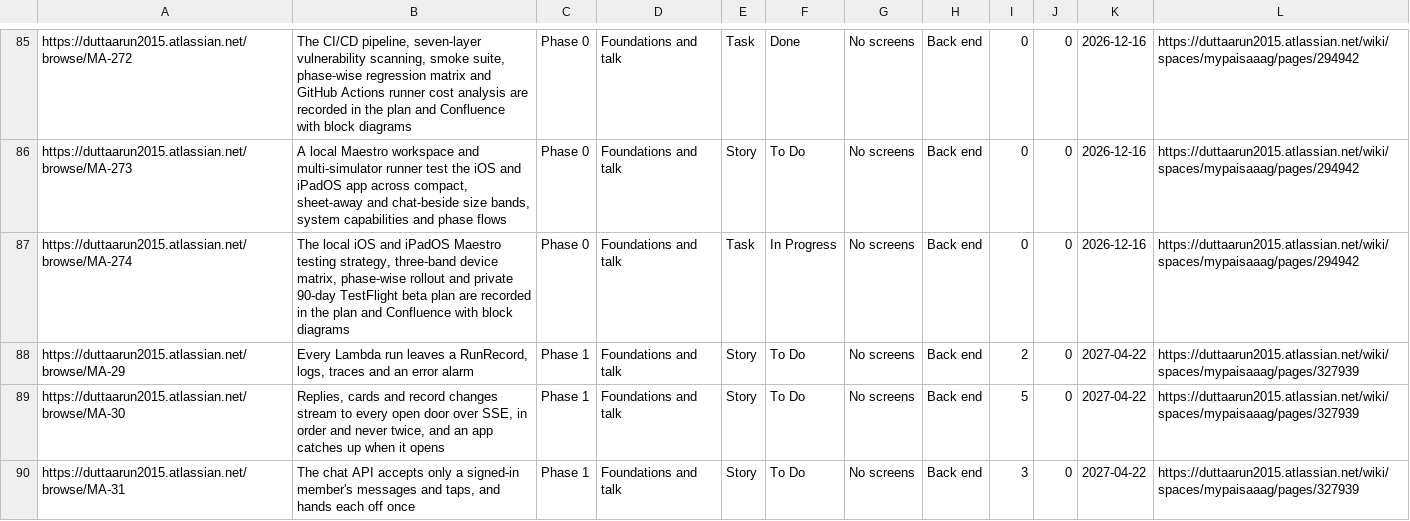
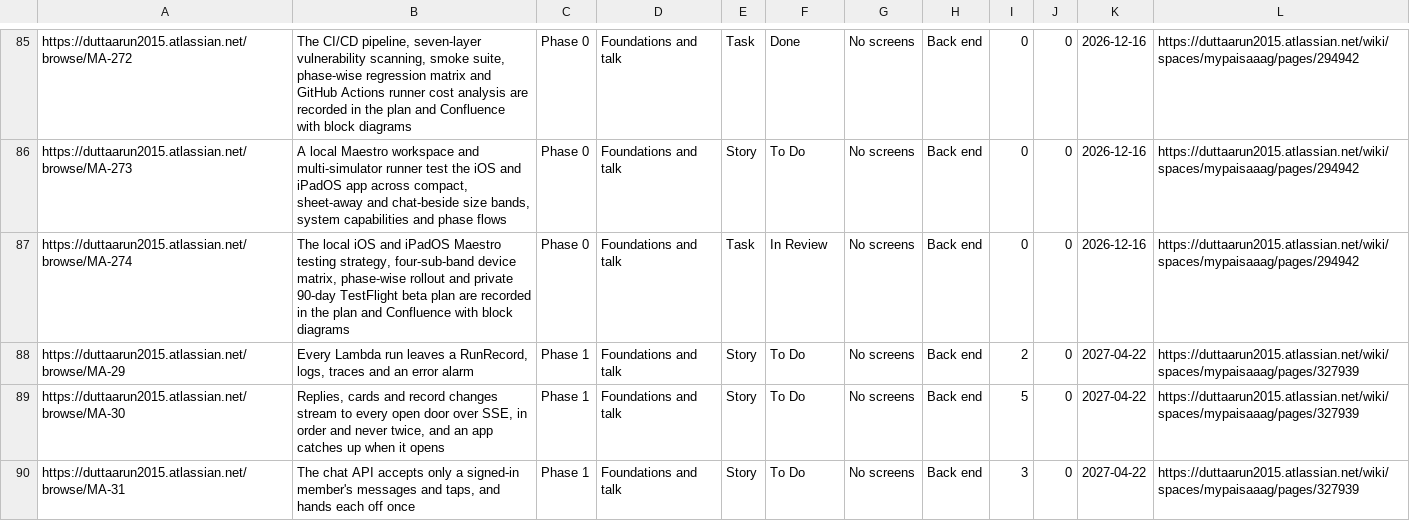
Before and after one commit to gilipersonal/mypaisa-agent, a CSV file: docs/confluence/stories.csv, drawn as a sheet; only a part is shown, gaps mark what is left out.

Commit message:
MA-274: fix round 1 review findings across docs, trace, Confluence and gates

```diff
--- a/docs/confluence/stories.csv
+++ b/docs/confluence/stories.csv
@@ -86,3 +86,3 @@ https://duttaarun2015.atlassian.net/browse/MA-272,"The CI/CD pipeline, seven-lay
 https://duttaarun2015.atlassian.net/browse/MA-273,"A local Maestro workspace and multi-simulator runner test the iOS and iPadOS app across compact, sheet-away and chat-beside size bands, system capabilities and phase flows",Phase 0,Foundations and talk,Story,To Do,No screens,Back end,0,0,2026-12-16,https://duttaarun2015.atlassian.net/wiki/spaces/mypaisaaag/pages/294942
-https://duttaarun2015.atlassian.net/browse/MA-274,"The local iOS and iPadOS Maestro testing strategy, three-band device matrix, phase-wise rollout and private 90-day TestFlight beta plan are recorded in the plan and Confluence with block diagrams",Phase 0,Foundations and talk,Task,In Progress,No screens,Back end,0,0,2026-12-16,https://duttaarun2015.atlassian.net/wiki/spaces/mypaisaaag/pages/294942
+https://duttaarun2015.atlassian.net/browse/MA-274,"The local iOS and iPadOS Maestro testing strategy, four-sub-band device matrix, phase-wise rollout and private 90-day TestFlight beta plan are recorded in the plan and Confluence with block diagrams",Phase 0,Foundations and talk,Task,In Review,No screens,Back end,0,0,2026-12-16,https://duttaarun2015.atlassian.net/wiki/spaces/mypaisaaag/pages/294942
 https://duttaarun2015.atlassian.net/browse/MA-29,"Every Lambda run leaves a RunRecord, logs, traces and an error alarm",Phase 1,Foundations and talk,Story,To Do,No screens,Back end,2,0,2027-04-22,https://duttaarun2015.atlassian.net/wiki/spaces/mypaisaaag/pages/327939
```
Also changed, not shown: 46 other files.
